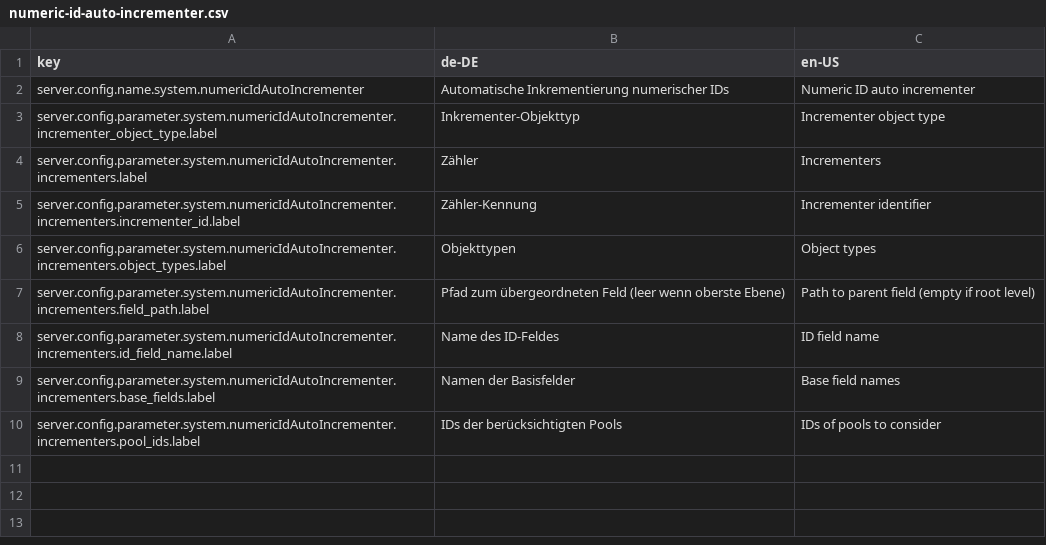
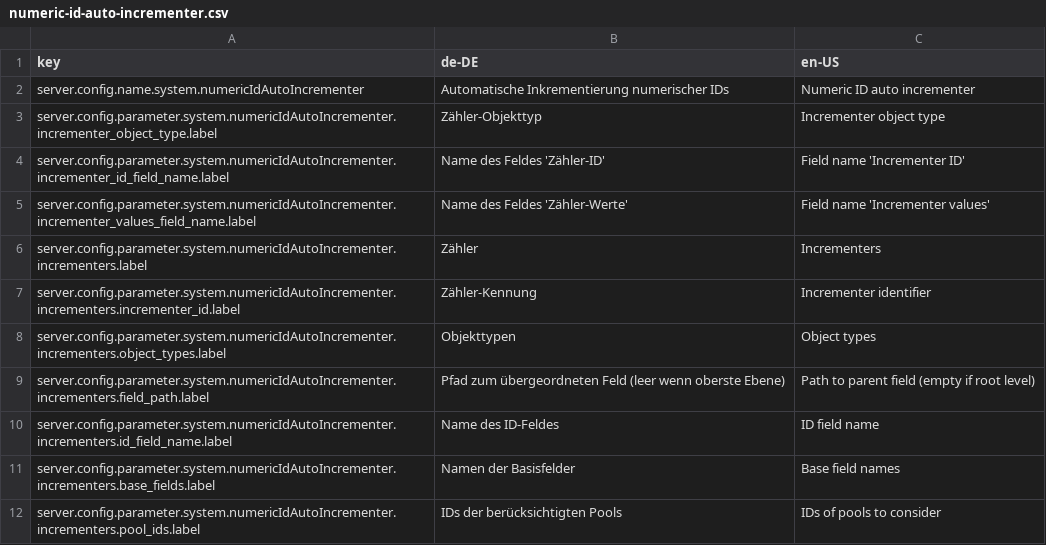
Before and after one commit to programmfabrik/fylr-plugin-numeric-id-auto-incrementer, a CSV file: l10n/numeric-id-auto-incrementer.csv, drawn as a sheet.

Commit message:
Allow configuring incrementer object field names

```diff
--- a/l10n/numeric-id-auto-incrementer.csv
+++ b/l10n/numeric-id-auto-incrementer.csv
@@ -2,3 +2,5 @@ key,de-DE,en-US
 server.config.name.system.numericIdAutoIncrementer,Automatische Inkrementierung numerischer IDs,Numeric ID auto incrementer
-server.config.parameter.system.numericIdAutoIncrementer.incrementer_object_type.label,Inkrementer-Objekttyp,Incrementer object type
+server.config.parameter.system.numericIdAutoIncrementer.incrementer_object_type.label,Zähler-Objekttyp,Incrementer object type
+server.config.parameter.system.numericIdAutoIncrementer.incrementer_id_field_name.label,Name des Feldes 'Zähler-ID',Field name 'Incrementer ID'
+server.config.parameter.system.numericIdAutoIncrementer.incrementer_values_field_name.label,Name des Feldes 'Zähler-Werte',Field name 'Incrementer values'
 server.config.parameter.system.numericIdAutoIncrementer.incrementers.label,Zähler,Incrementers
```
Also changed, not shown: 3 other files.
